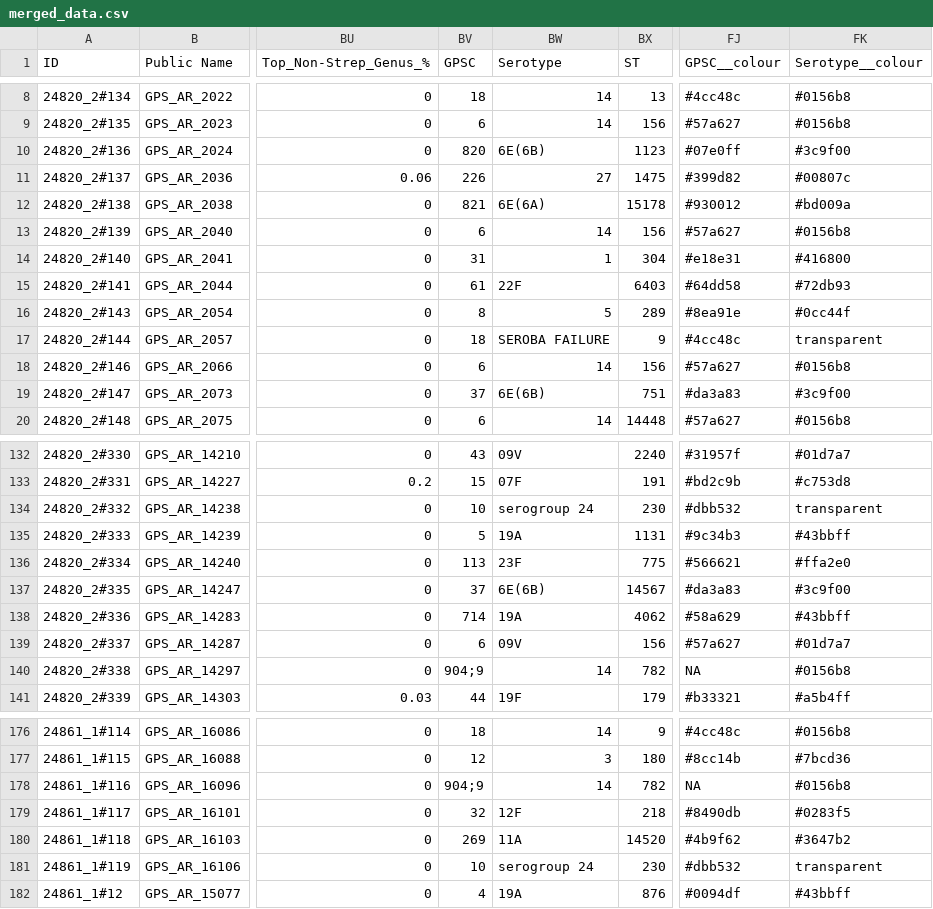
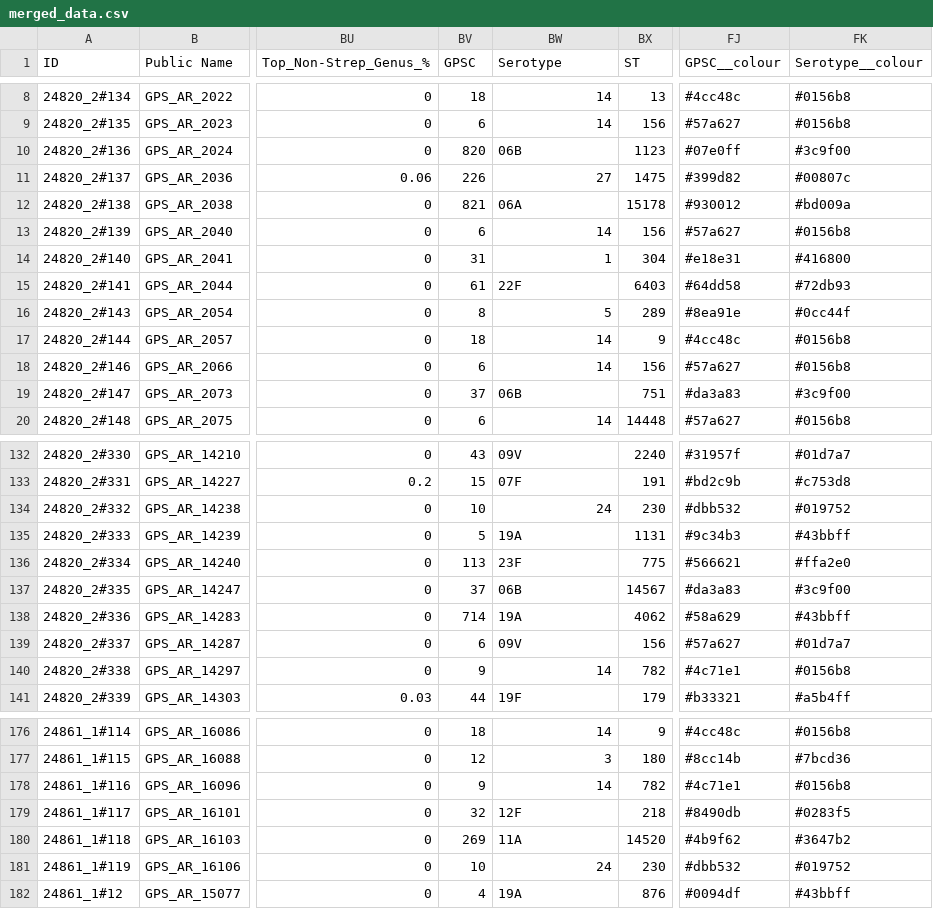
Before and after one commit to sanger-bentley-group/AtoZ_PneumoGenomics, a CSV file: task_3/merged_data.csv, drawn as a sheet; only a part is shown, gaps mark what is left out; the diff covers the shown part only; the diff names each change by its address in the sheet, - before the commit and + after, or states it on an @@ line.

```diff
--- a/task_3/merged_data.csv
+++ b/task_3/merged_data.csv
-BW10 (Serotype): 6E(6B)
+BW10 (Serotype): 06B
-BW12 (Serotype): 6E(6A)
+BW12 (Serotype): 06A
-BW17 (Serotype): SEROBA FAILURE
+BW17 (Serotype): 14
-FK17 (Serotype__colour): transparent
+FK17 (Serotype__colour): #0156b8
-BW19 (Serotype): 6E(6B)
+BW19 (Serotype): 06B
-BW134 (Serotype): serogroup 24
+BW134 (Serotype): 24
-FK134 (Serotype__colour): transparent
+FK134 (Serotype__colour): #019752
-BW137 (Serotype): 6E(6B)
+BW137 (Serotype): 06B
-BV140 (GPSC): 904;9
+BV140 (GPSC): 9
-FJ140 (GPSC__colour): NA
+FJ140 (GPSC__colour): #4c71e1
-BV178 (GPSC): 904;9
+BV178 (GPSC): 9
-FJ178 (GPSC__colour): NA
+FJ178 (GPSC__colour): #4c71e1
-BW181 (Serotype): serogroup 24
+BW181 (Serotype): 24
-FK181 (Serotype__colour): transparent
+FK181 (Serotype__colour): #019752
```
Also changed, not shown: 56 edited cells elsewhere in this file, task_2/in_silico_output.csv, task_2/serotype_colours.csv, 2 other files.
